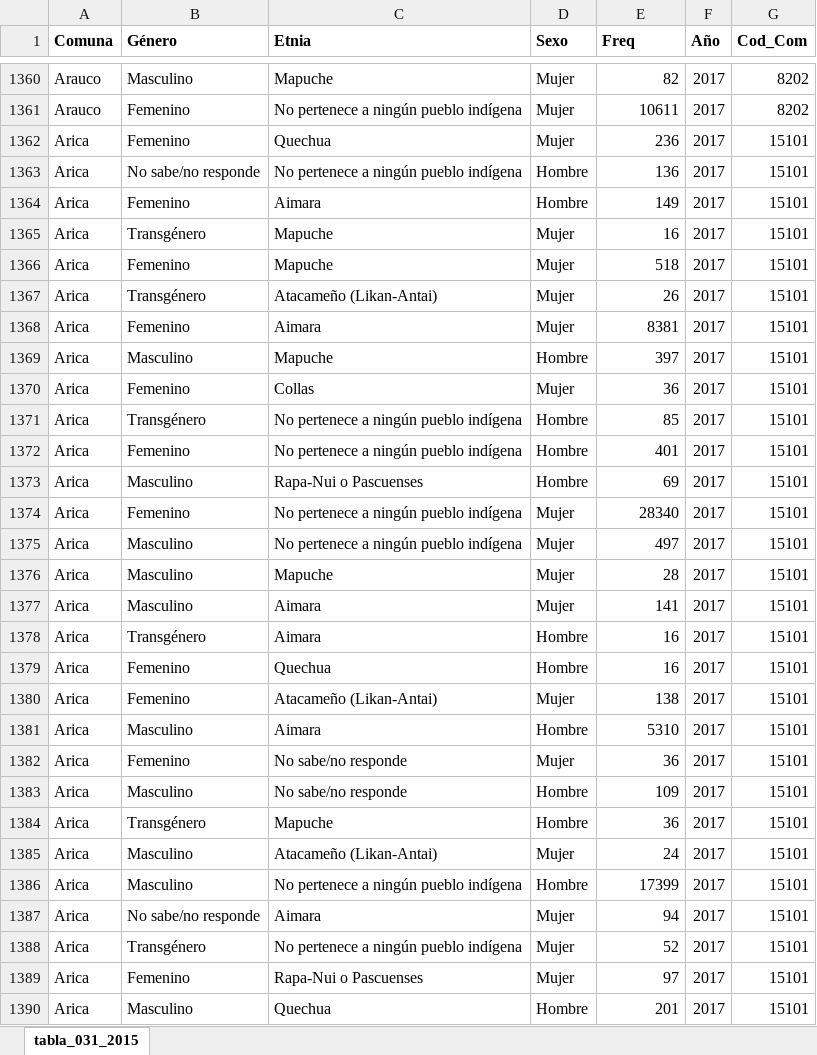
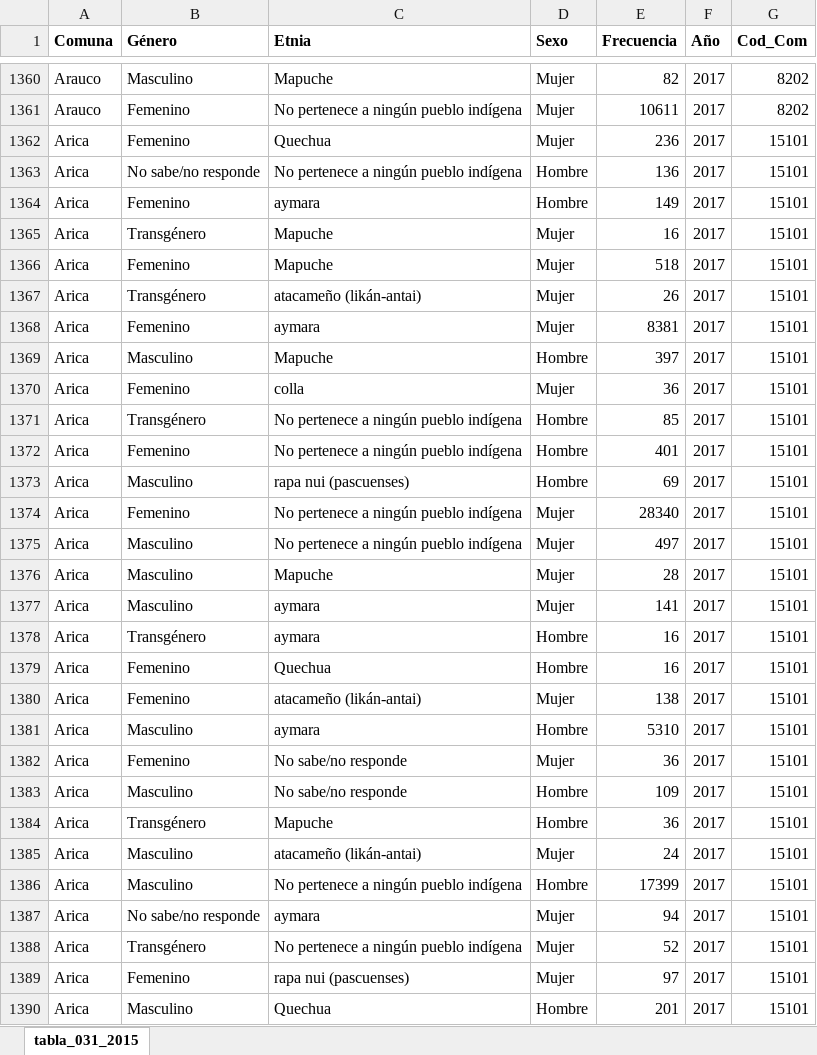
Before and after one commit to Sud-Austral/Casen-limpio, an Excel workbook: Consolidados/tabla_031_Consolidado.xlsx, sheet tabla_031_2015, drawn as a sheet; only a part is shown, gaps mark what is left out; values as stored, in another font and other column widths than the file's, no borders; table styles not drawn; the diff covers the shown part only; the diff names each change by its address in the sheet, - before the commit and + after, or states it on an @@ line.

```diff
--- a/Consolidados/tabla_031_Consolidado.xlsx (sheet tabla_031_2015)
+++ b/Consolidados/tabla_031_Consolidado.xlsx (sheet tabla_031_2015)
-E1: Freq
+E1: Frecuencia
-C1364 (Etnia): Aimara
+C1364 (Etnia): aymara
-C1367 (Etnia): Atacameño (Likan-Antai)
+C1367 (Etnia): atacameño (likán-antai)
-C1368 (Etnia): Aimara
+C1368 (Etnia): aymara
-C1370 (Etnia): Collas
+C1370 (Etnia): colla
-C1373 (Etnia): Rapa-Nui o Pascuenses
+C1373 (Etnia): rapa nui (pascuenses)
-C1377:C1378 (Etnia): Aimara
+C1377:C1378 (Etnia): aymara
-C1380 (Etnia): Atacameño (Likan-Antai)
+C1380 (Etnia): atacameño (likán-antai)
-C1381 (Etnia): Aimara
+C1381 (Etnia): aymara
-C1385 (Etnia): Atacameño (Likan-Antai)
+C1385 (Etnia): atacameño (likán-antai)
-C1387 (Etnia): Aimara
+C1387 (Etnia): aymara
-C1389 (Etnia): Rapa-Nui o Pascuenses
+C1389 (Etnia): rapa nui (pascuenses)
```
Also changed, not shown: 361 edited cells elsewhere in this sheet, Consolidados/tabla_026_migra_Consolidado.xlsx, Consolidados/tabla_027_Consolidado.xlsx, 4 other files.
